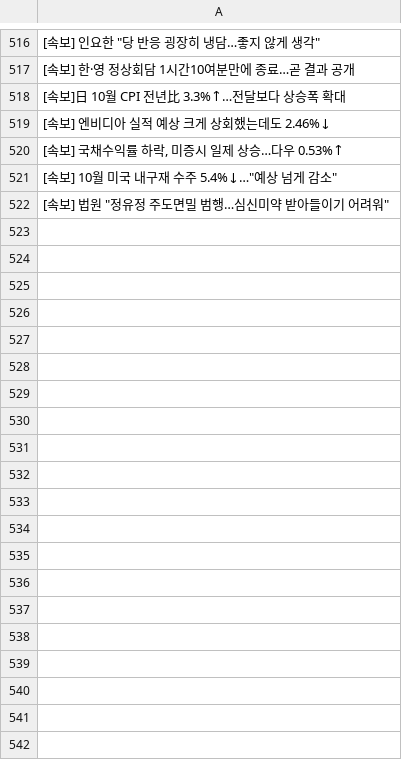
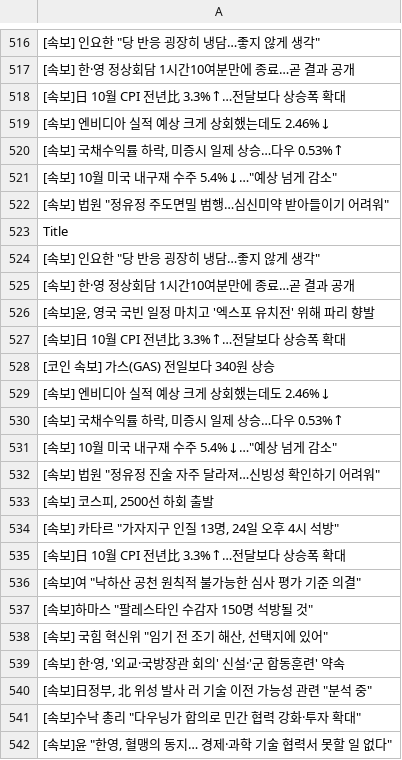
Before and after one commit to JeongBG/GitNews, a CSV file: News_data.csv, drawn as a sheet; only a part is shown, gaps mark what is left out; the diff covers the shown part only; the diff names each change by its address in the sheet, - before the commit and + after, or states it on an @@ line.

Commit message:
뉴스데이터 수집

```diff
--- a/News_data.csv
+++ b/News_data.csv
+row 523: Title
+row 524: [속보] 인요한 "당 반응 굉장히 냉담…좋지 않게 생각"
+row 525: [속보] 한·영 정상회담 1시간10여분만에 종료…곧 결과 공개
+row 526: [속보]윤, 영국 국빈 일정 마치고 '엑스포 유치전' 위해 파리 향발
+row 527: [속보]日 10월 CPI 전년比 3.3%↑…전달보다 상승폭 확대
+row 528: [코인 속보] 가스(GAS) 전일보다 340원 상승
+row 529: [속보] 엔비디아 실적 예상 크게 상회했는데도 2.46%↓
+row 530: [속보] 국채수익률 하락, 미증시 일제 상승…다우 0.53%↑
+row 531: [속보] 10월 미국 내구재 수주 5.4%↓…"예상 넘게 감소"
+row 532: [속보] 법원 "정유정 진술 자주 달라져…신빙성 확인하기 어려워"
+row 533: [속보] 코스피, 2500선 하회 출발
+row 534: [속보] 카타르 "가자지구 인질 13명, 24일 오후 4시 석방"
+row 535: [속보]日 10월 CPI 전년比 3.3%↑…전달보다 상승폭 확대
+row 536: [속보]여 "낙하산 공천 원칙적 불가능한 심사 평가 기준 의결"
+row 537: [속보]하마스 "팔레스타인 수감자 150명 석방될 것"
+row 538: [속보] 국힘 혁신위 "임기 전 조기 해산, 선택지에 있어"
+row 539: [속보] 한·영, '외교·국방장관 회의' 신설·'군 합동훈련' 약속
+row 540: [속보]日정부, 北 위성 발사 러 기술 이전 가능성 관련 "분석 중"
+row 541: [속보]수낙 총리 "다우닝가 합의로 민간 협력 강화·투자 확대"
+row 542: [속보]윤 "한영, 혈맹의 동지… 경제·과학 기술 협력서 못할 일 없다"
```
Also changed, not shown: 31 added rows elsewhere in this file.
